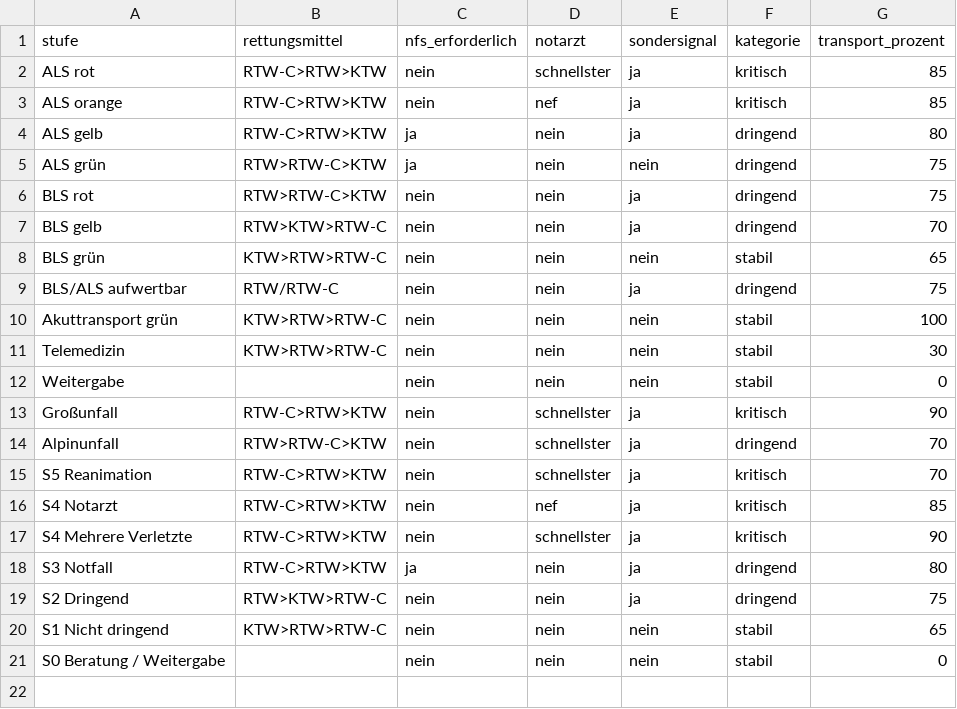
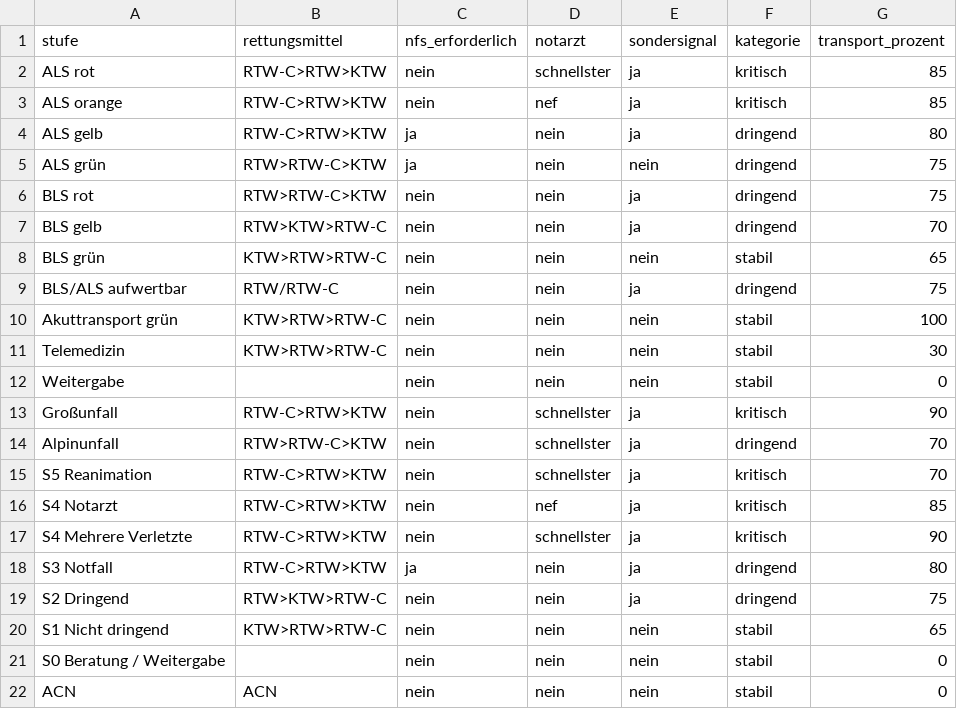
Before and after one commit to PHolzreiter/leitwerk, a CSV file: data/default/einsatzstufen.csv, drawn as a sheet.

```diff
--- a/data/default/einsatzstufen.csv
+++ b/data/default/einsatzstufen.csv
@@ -21 +21,2 @@ S1 Nicht dringend;KTW>RTW>RTW-C;nein;nein;nein;stabil;65
 S0 Beratung / Weitergabe;;nein;nein;nein;stabil;0
+ACN;ACN;nein;nein;nein;stabil;0
```
Also changed, not shown: 11 other files.
